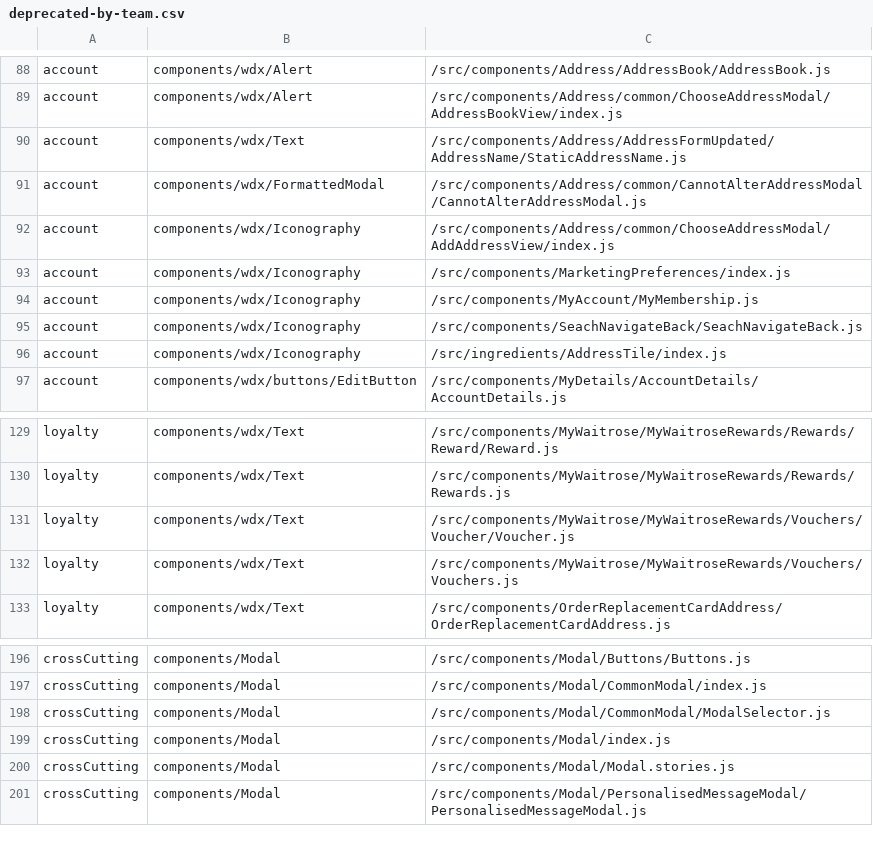
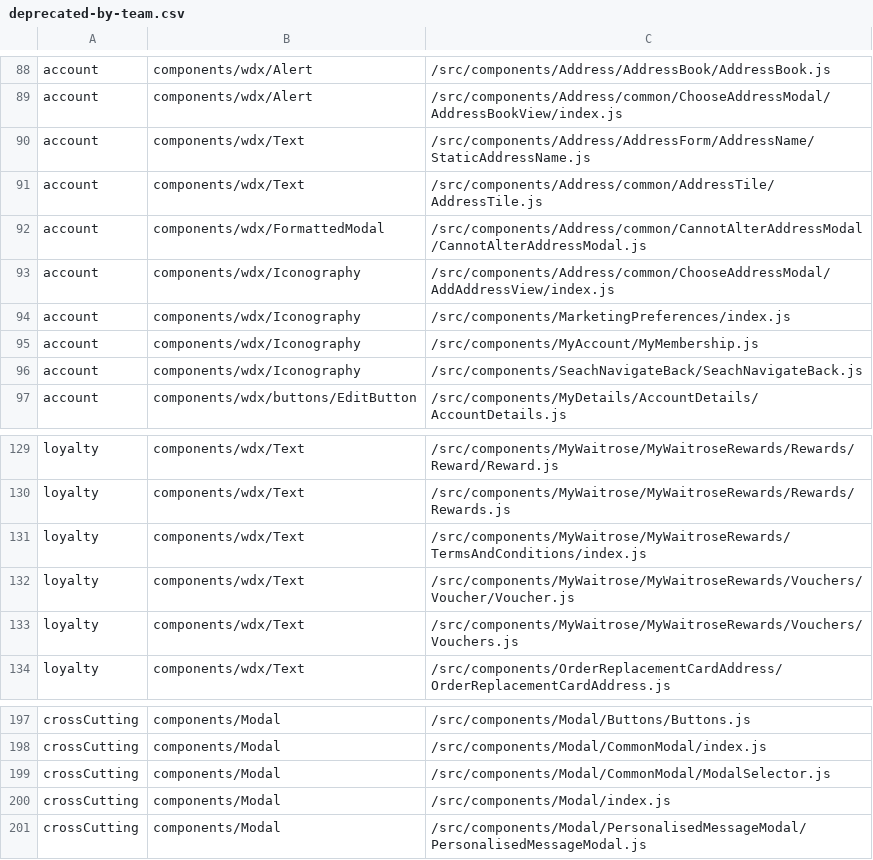
Before and after one commit to poshaughnessy/ingredients-report, a CSV file: output/deprecated-by-team.csv, drawn as a sheet; only a part is shown, gaps mark what is left out.

```diff
--- a/output/deprecated-by-team.csv
+++ b/output/deprecated-by-team.csv
@@ -89,3 +89,4 @@ account,components/wdx/Alert,/src/components/Address/AddressBook/AddressBook.js
 account,components/wdx/Alert,/src/components/Address/common/ChooseAddressModal/AddressBookView/index.js
-account,components/wdx/Text,/src/components/Address/AddressFormUpdated/AddressName/StaticAddressName.js
+account,components/wdx/Text,/src/components/Address/AddressForm/AddressName/StaticAddressName.js
+account,components/wdx/Text,/src/components/Address/common/AddressTile/AddressTile.js
 account,components/wdx/FormattedModal,/src/components/Address/common/CannotAlterAddressModal/CannotAlterAddressModal.js
@@ -95,3 +96,2 @@ account,components/wdx/Iconography,/src/components/MyAccount/MyMembership.js
 account,components/wdx/Iconography,/src/components/SeachNavigateBack/SeachNavigateBack.js
-account,components/wdx/Iconography,/src/ingredients/AddressTile/index.js
 account,components/wdx/buttons/EditButton,/src/components/MyDetails/AccountDetails/AccountDetails.js
@@ -130,2 +130,3 @@ loyalty,components/wdx/Text,/src/components/MyWaitrose/MyWaitroseRewards/Rewards
 loyalty,components/wdx/Text,/src/components/MyWaitrose/MyWaitroseRewards/Rewards/Rewards.js
+loyalty,components/wdx/Text,/src/components/MyWaitrose/MyWaitroseRewards/TermsAndConditions/index.js
 loyalty,components/wdx/Text,/src/components/MyWaitrose/MyWaitroseRewards/Vouchers/Voucher/Voucher.js
@@ -199,3 +200,2 @@ crossCutting,components/Modal,/src/components/Modal/CommonModal/ModalSelector.js
 crossCutting,components/Modal,/src/components/Modal/index.js
-crossCutting,components/Modal,/src/components/Modal/Modal.stories.js
 crossCutting,components/Modal,/src/components/Modal/PersonalisedMessageModal/PersonalisedMessageModal.js
```
Also changed, not shown: output/priority-deprecated-by-team.csv, 4 other files.
